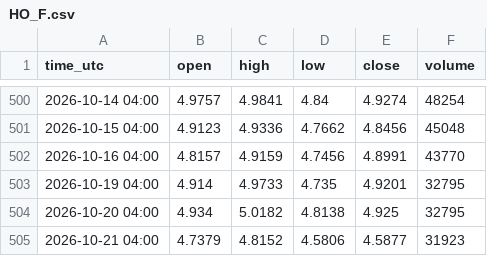
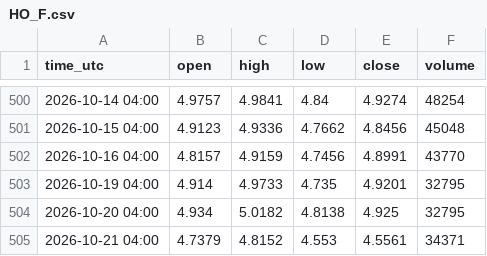
Before and after one commit to madkffs/vegoil-data, a CSV file: data/daily/HO_F.csv, drawn as a sheet; only a part is shown, gaps mark what is left out.

```diff
--- a/data/daily/HO_F.csv
+++ b/data/daily/HO_F.csv
@@ -504,2 +504,2 @@ time_utc,open,high,low,close,volume
 2026-10-20 04:00,4.934,5.0182,4.8138,4.925,32795
-2026-10-21 04:00,4.7379,4.8152,4.5806,4.5877,31923
+2026-10-21 04:00,4.7379,4.8152,4.553,4.5561,34371
```
Also changed, not shown: data/daily/BRL_X.csv, data/daily/ZCH27_CBT.csv, 48 other files.
